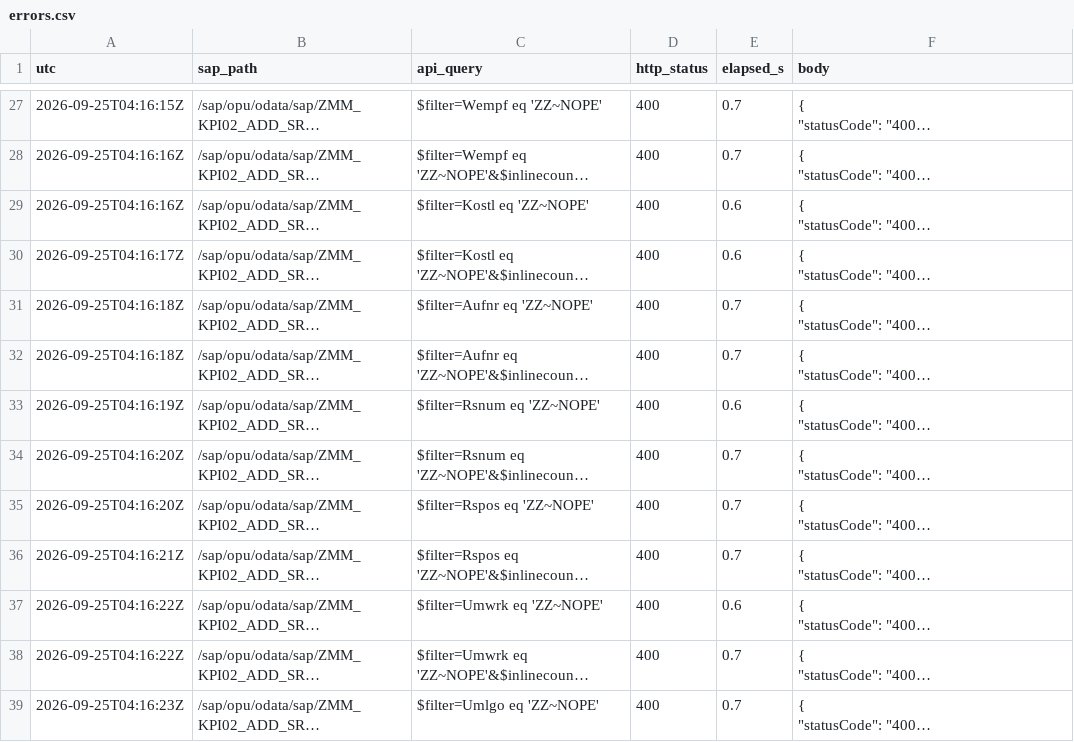
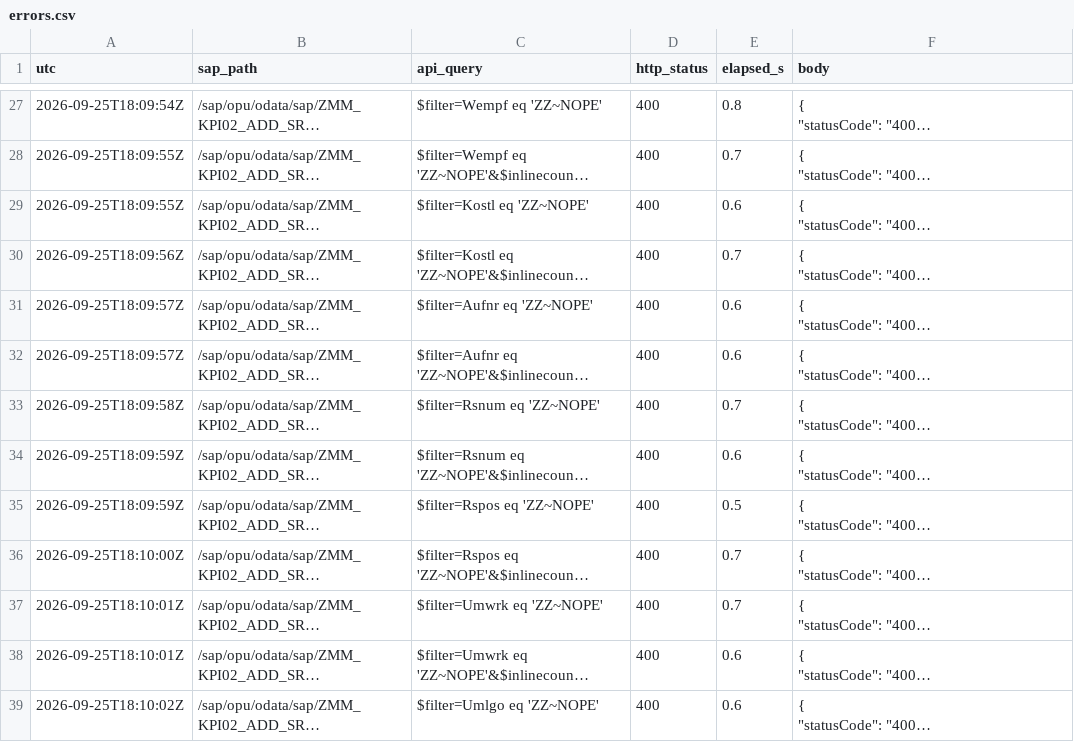
Before and after one commit to nishantk1710/Init-7-8-13-Backend, a CSV file: data-generator/discovery/errors.csv, drawn as a sheet; only a part is shown, gaps mark what is left out; long unchanged cells end in …; the diff covers the shown part only; the diff names each change by its address in the sheet, - before the commit and + after, or states it on an @@ line.

```diff
--- a/data-generator/discovery/errors.csv
+++ b/data-generator/discovery/errors.csv
-A27 (utc): 2026-09-25T04:16:15Z
+A27 (utc): 2026-09-25T18:09:54Z
-E27 (elapsed_s): 0.7
+E27 (elapsed_s): 0.8
-A28:A29 (utc): 2026-09-25T04:16:16Z
+A28:A29 (utc): 2026-09-25T18:09:55Z
-A30 (utc): 2026-09-25T04:16:17Z
+A30 (utc): 2026-09-25T18:09:56Z
-E30 (elapsed_s): 0.6
+E30 (elapsed_s): 0.7
-A31:A32 (utc): 2026-09-25T04:16:18Z
+A31:A32 (utc): 2026-09-25T18:09:57Z
-E31:E32 (elapsed_s): 0.7
+E31:E32 (elapsed_s): 0.6
-A33 (utc): 2026-09-25T04:16:19Z
+A33 (utc): 2026-09-25T18:09:58Z
-E33 (elapsed_s): 0.6
+E33 (elapsed_s): 0.7
-A34:A35 (utc): 2026-09-25T04:16:20Z
+A34:A35 (utc): 2026-09-25T18:09:59Z
-E34 (elapsed_s): 0.7
+E34 (elapsed_s): 0.6
-E35 (elapsed_s): 0.7
+E35 (elapsed_s): 0.5
-A36 (utc): 2026-09-25T04:16:21Z
+A36 (utc): 2026-09-25T18:10:00Z
-A37:A38 (utc): 2026-09-25T04:16:22Z
+A37:A38 (utc): 2026-09-25T18:10:01Z
-E37 (elapsed_s): 0.6
+E37 (elapsed_s): 0.7
-E38:E39 (elapsed_s): 0.7
+E38:E39 (elapsed_s): 0.6
-A39 (utc): 2026-09-25T04:16:23Z
+A39 (utc): 2026-09-25T18:10:02Z
```
Also changed, not shown: 175 edited cells elsewhere in this file, data-generator/discovery/calls.csv, data-generator/discovery/counts.csv, 31 other files.
